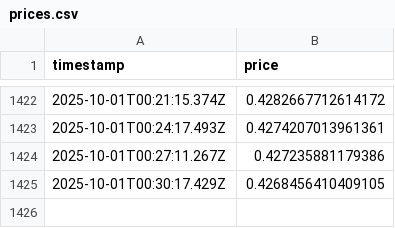
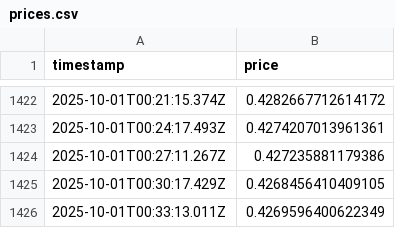
Before and after one commit to RKstigo/Prices, a CSV file: prices.csv, drawn as a sheet; only a part is shown, gaps mark what is left out; the diff names each change by its address in the sheet, - before the commit and + after, or states it on an @@ line.

```diff
--- a/prices.csv
+++ b/prices.csv
+row 1426: 2025-10-01T00:33:13.011Z | 0.4269596400622349
```
